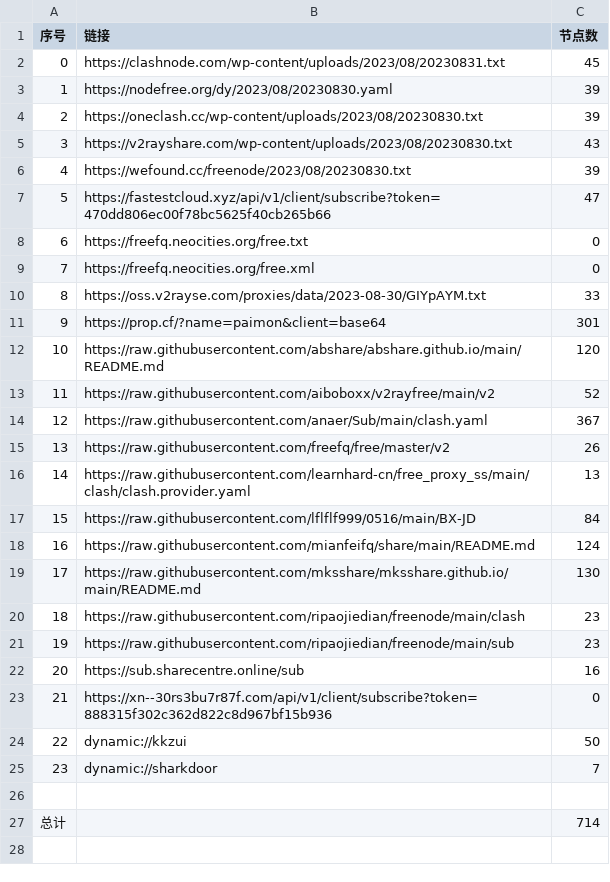
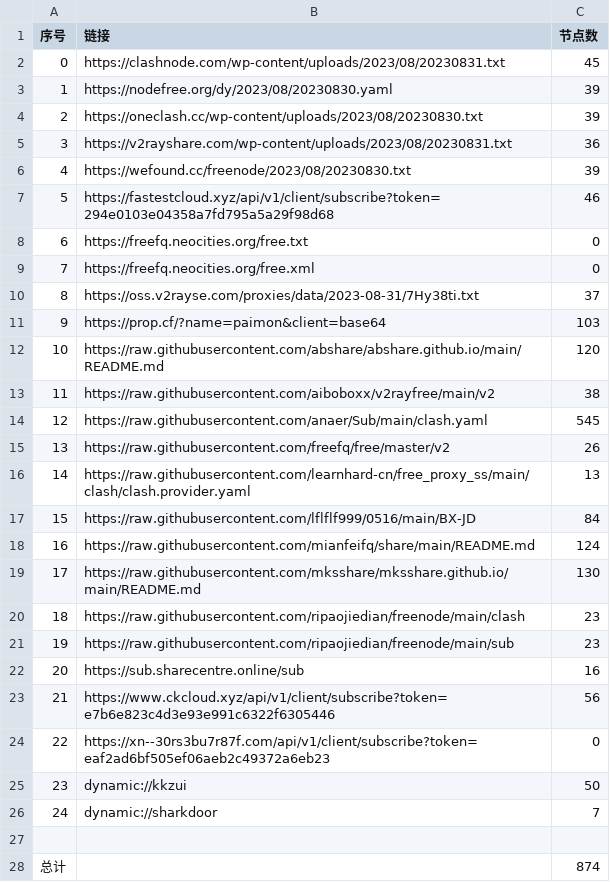
Before and after one commit to chxxyz2004/NoMoreWalls, a CSV file: list_result.csv, drawn as a sheet; removed rows and columns are numbered as before the commit, all else as after; the diff names each change by its address in the sheet, - before the commit and + after, or states it on an @@ line.

```diff
--- a/list_result.csv
+++ b/list_result.csv
-row 5: 3 | https://v2rayshare.com/wp-content/uploads/2023/08/20230830.txt | 43
+row 5: 3 | https://v2rayshare.com/wp-content/uploads/2023/08/20230831.txt | 36
-row 7: 5 | https://fastestcloud.xyz/api/v1/client/subscribe?token=470dd806ec00f78bc5625f40cb265b66 | 47
+row 7: 5 | https://fastestcloud.xyz/api/v1/client/subscribe?token=294e0103e04358a7fd795a5a29f98d68 | 46
-row 10: 8 | https://oss.v2rayse.com/proxies/data/2023-08-30/GIYpAYM.txt | 33
+row 10: 8 | https://oss.v2rayse.com/proxies/data/2023-08-31/7Hy38ti.txt | 37
-C11 (节点数): 301
+C11 (节点数): 103
-C13 (节点数): 52
+C13 (节点数): 38
-C14 (节点数): 367
+C14 (节点数): 545
+row 23: 21 | https://www.ckcloud.xyz/api/v1/client/subscribe?token=e7b6e823c4d3e93e991c6322f6305446 | 56
@@ column A (序号) renumbered between rows 24 and 26 @@
-B24 (链接): https://xn--30rs3bu7r87f.com/api/v1/client/subscribe?token=888315f302c362d822c8d967bf15b936
+B24 (链接): https://xn--30rs3bu7r87f.com/api/v1/client/subscribe?token=eaf2ad6bf505ef06aeb2c49372a6eb23
-C28 (节点数): 714
+C28 (节点数): 874
```
Also changed, not shown: 5 other files.
